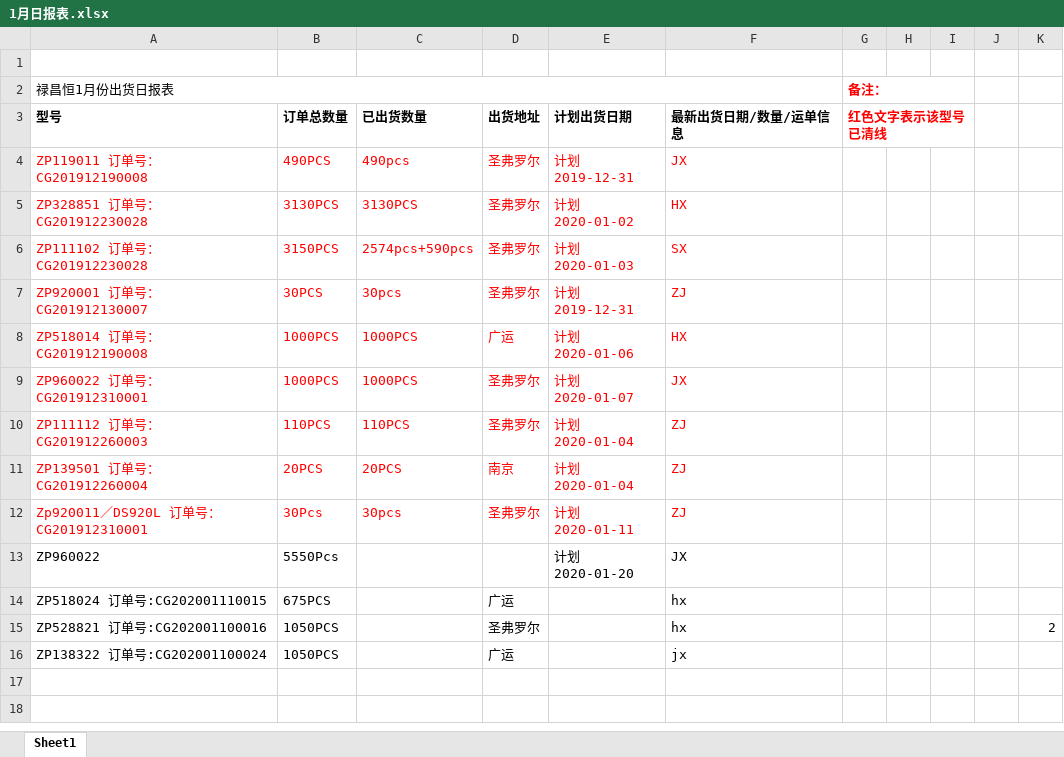
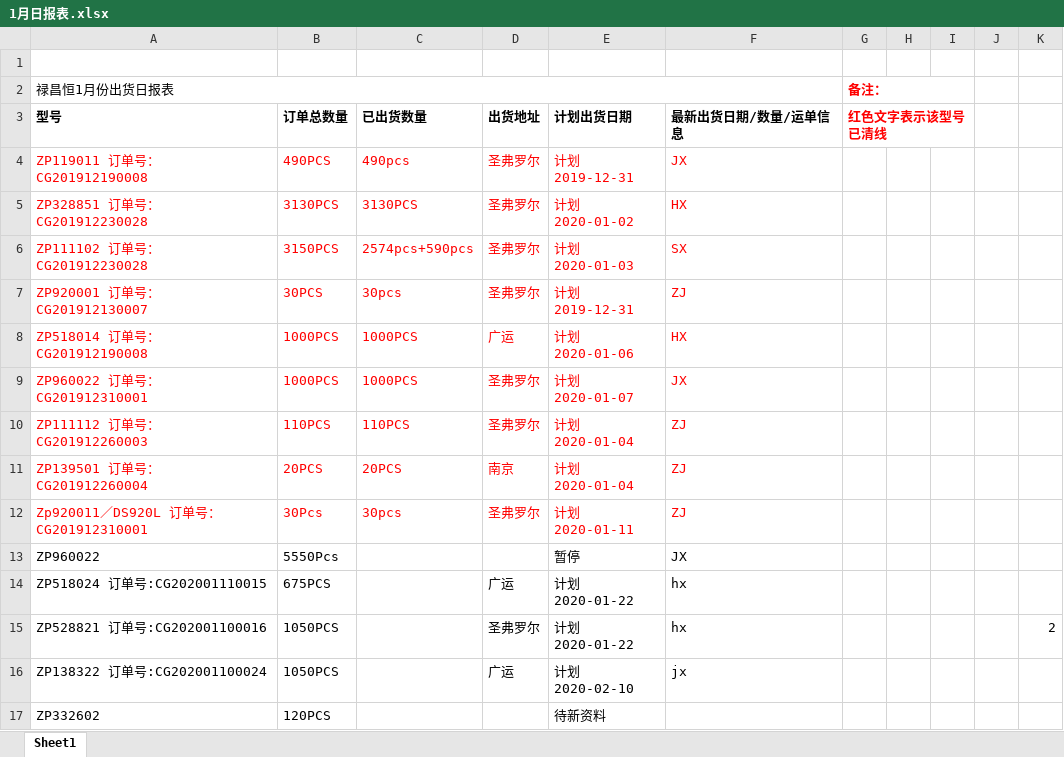
Before and after one commit to foreverco/lch_table, an Excel workbook: 禄昌恒最终表格/2020/1月日报表.xlsx, sheet Sheet1, drawn as a sheet; values as stored, in another font and other column widths than the file's, no borders; the diff names each change by its address in the sheet, - before the commit and + after, or states it on an @@ line.

Commit message:
2020/01/15

```diff
--- a/禄昌恒最终表格/2020/1月日报表.xlsx (sheet Sheet1)
+++ b/禄昌恒最终表格/2020/1月日报表.xlsx (sheet Sheet1)
-E13 (计划出货日期): 计划2020-01-20
+E13 (计划出货日期): 暂停
-E14:E15 (计划出货日期): (empty)
+E14:E15 (计划出货日期): 计划2020-01-22
-E16 (计划出货日期): (empty)
+E16 (计划出货日期): 计划2020-02-10
+row 17: ZP332602 | 120PCS |  |  | 待新资料
```
